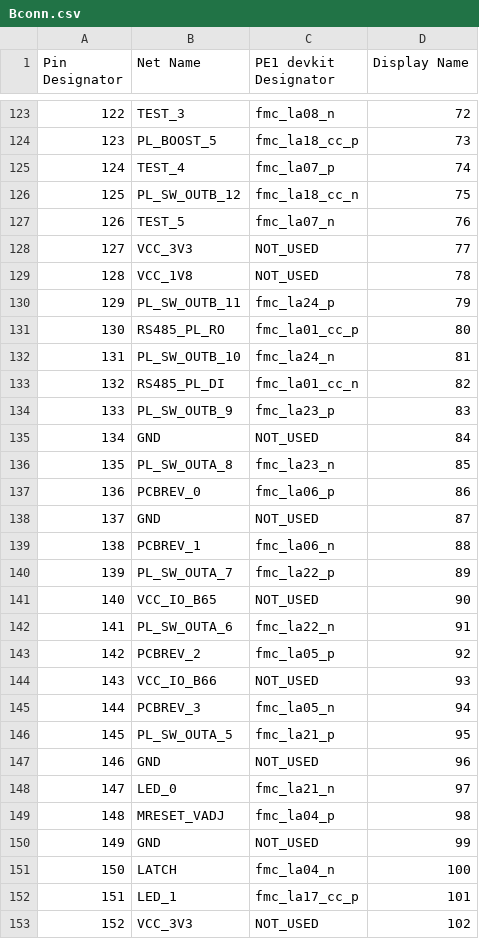
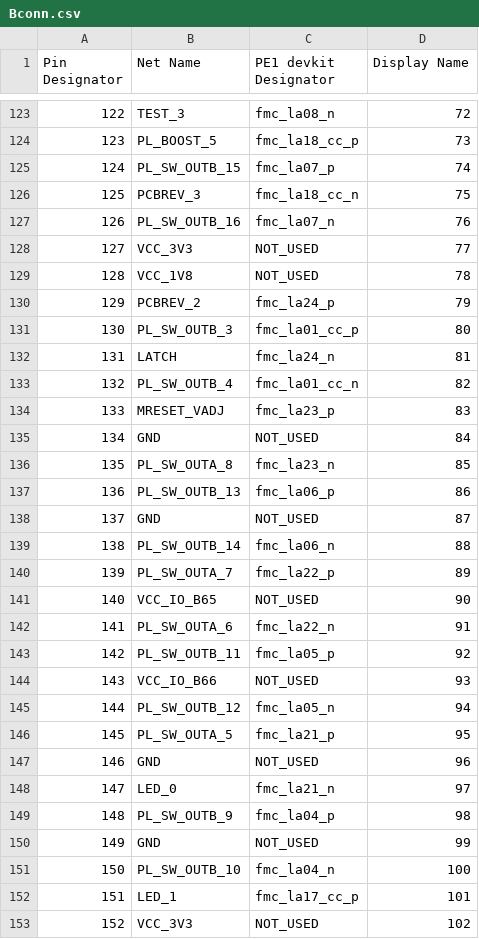
Before and after one commit to dodotronix/mcoi-xu5-design-complete, a CSV file: pcb_configuration/pe1_devkit_pinout/Bconn.csv, drawn as a sheet; only a part is shown, gaps mark what is left out; the diff covers the shown part only.

```diff
--- a/pcb_configuration/pe1_devkit_pinout/Bconn.csv
+++ b/pcb_configuration/pe1_devkit_pinout/Bconn.csv
@@ -124,17 +124,17 @@ Pin Designator, Net Name,          PE1 devkit Designator,  Display Name,
 123,            PL_BOOST_5,       fmc_la18_cc_p,        73,
-124,            TEST_4,           fmc_la07_p,           74,
-125,            PL_SW_OUTB_12,    fmc_la18_cc_n,        75,
-126,            TEST_5,           fmc_la07_n,           76,
+124,            PL_SW_OUTB_15,           fmc_la07_p,           74,
+125,            PCBREV_3,    fmc_la18_cc_n,        75,
+126,            PL_SW_OUTB_16,           fmc_la07_n,           76,
 127,            VCC_3V3,          NOT_USED,             77,
 128,            VCC_1V8,          NOT_USED,             78,
-129,            PL_SW_OUTB_11,    fmc_la24_p,           79,
-130,            RS485_PL_RO,      fmc_la01_cc_p,        80,
-131,            PL_SW_OUTB_10,    fmc_la24_n,           81,
-132,            RS485_PL_DI,      fmc_la01_cc_n,        82,
-133,            PL_SW_OUTB_9,     fmc_la23_p,           83,
+129,            PCBREV_2,    fmc_la24_p,           79,
+130,            PL_SW_OUTB_3,      fmc_la01_cc_p,        80,
+131,            LATCH,    fmc_la24_n,           81,
+132,            PL_SW_OUTB_4,      fmc_la01_cc_n,        82,
+133,            MRESET_VADJ,     fmc_la23_p,           83,
 134,            GND,              NOT_USED,             84,
 135,            PL_SW_OUTA_8,     fmc_la23_n,           85,
-136,            PCBREV_0,         fmc_la06_p,           86,
+136,            PL_SW_OUTB_13,         fmc_la06_p,           86,
 137,            GND,              NOT_USED,             87,
-138,            PCBREV_1,         fmc_la06_n,           88,
+138,            PL_SW_OUTB_14,         fmc_la06_n,           88,
 139,            PL_SW_OUTA_7,     fmc_la22_p,           89,
@@ -142,5 +142,5 @@ Pin Designator, Net Name,          PE1 devkit Designator,  Display Name,
 141,            PL_SW_OUTA_6,     fmc_la22_n,           91,
-142,            PCBREV_2,         fmc_la05_p,           92,
+142,            PL_SW_OUTB_11,         fmc_la05_p,           92,
 143,            VCC_IO_B66,       NOT_USED,             93,
-144,            PCBREV_3,         fmc_la05_n,           94,
+144,            PL_SW_OUTB_12,         fmc_la05_n,           94,
 145,            PL_SW_OUTA_5,     fmc_la21_p,           95,
@@ -148,5 +148,5 @@ Pin Designator, Net Name,          PE1 devkit Designator,  Display Name,
 147,            LED_0,            fmc_la21_n,           97,
-148,            MRESET_VADJ,      fmc_la04_p,           98,
+148,            PL_SW_OUTB_9,      fmc_la04_p,           98,
 149,            GND,              NOT_USED,             99,
-150,            LATCH,            fmc_la04_n,           100,
+150,            PL_SW_OUTB_10,            fmc_la04_n,           100,
 151,            LED_1,            fmc_la17_cc_p,        101,
```
Also changed, not shown: 10 edited cells elsewhere in this file, pcb_configuration/pe1_devkit_pinout/Aconn.csv.
